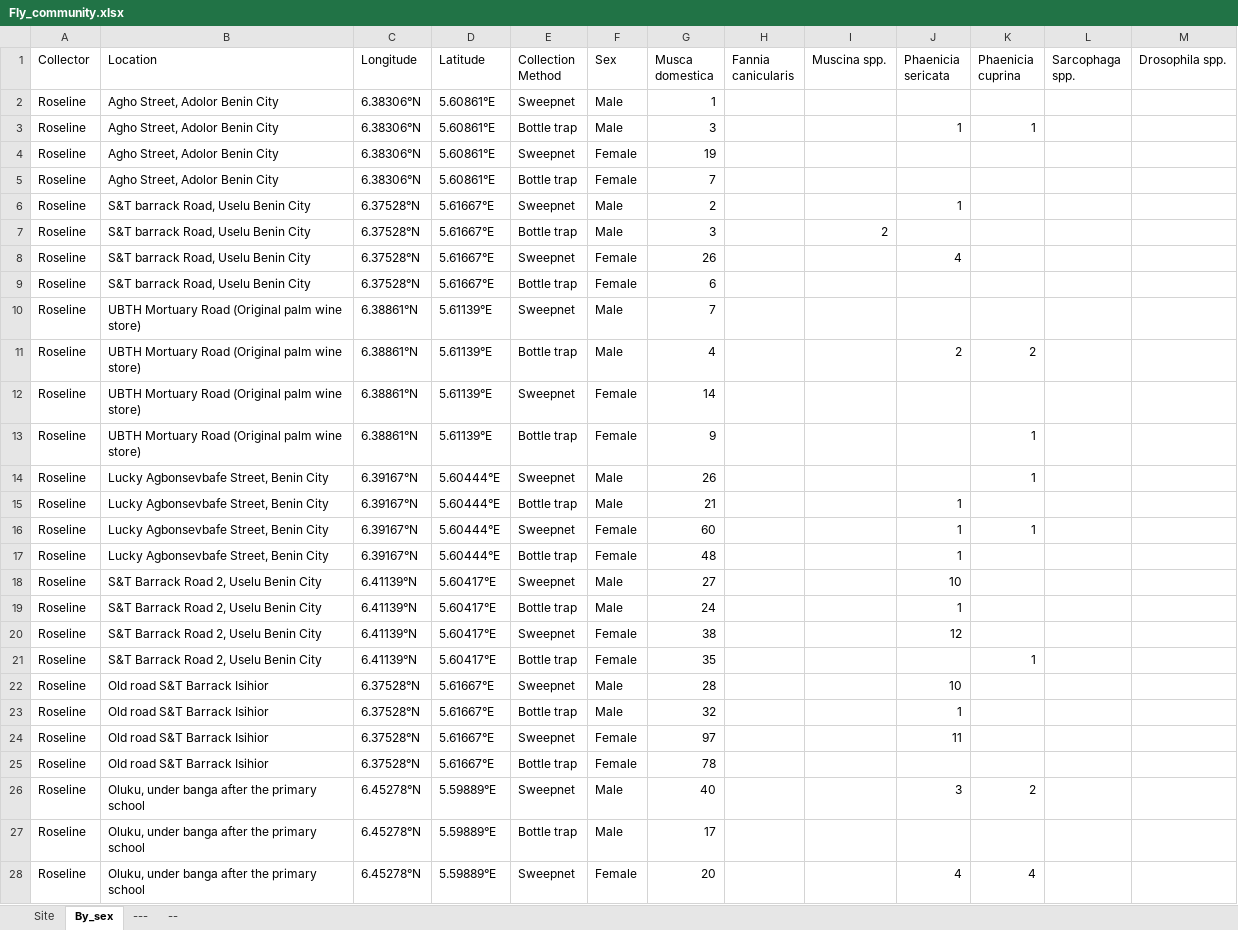
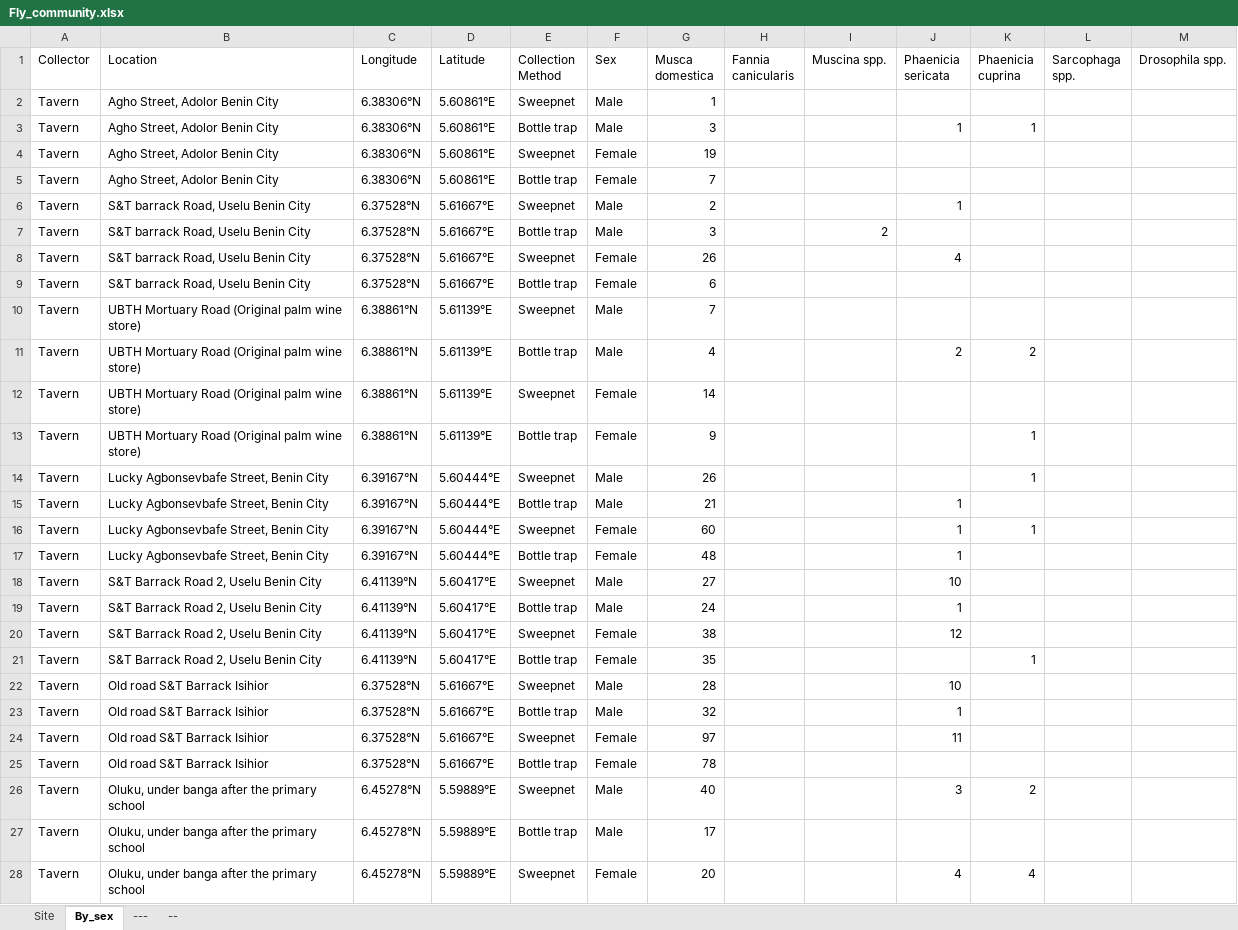
Before and after one commit to Nosa-Osawe/Urban-Ecology, an Excel workbook: Data/Fly_community.xlsx, sheet By_sex, drawn as a sheet; only a part is shown; values as stored, in another font and other column widths than the file's, no borders; the diff covers the shown part only; the diff names each change by its address in the sheet, - before the commit and + after, or states it on an @@ line.

```diff
--- a/Data/Fly_community.xlsx (sheet By_sex)
+++ b/Data/Fly_community.xlsx (sheet By_sex)
-A2:A28 (Collector): Roseline
+A2:A28 (Collector): Tavern
```
Also changed, not shown: 37 edited cells elsewhere in this sheet, 5 other files.
